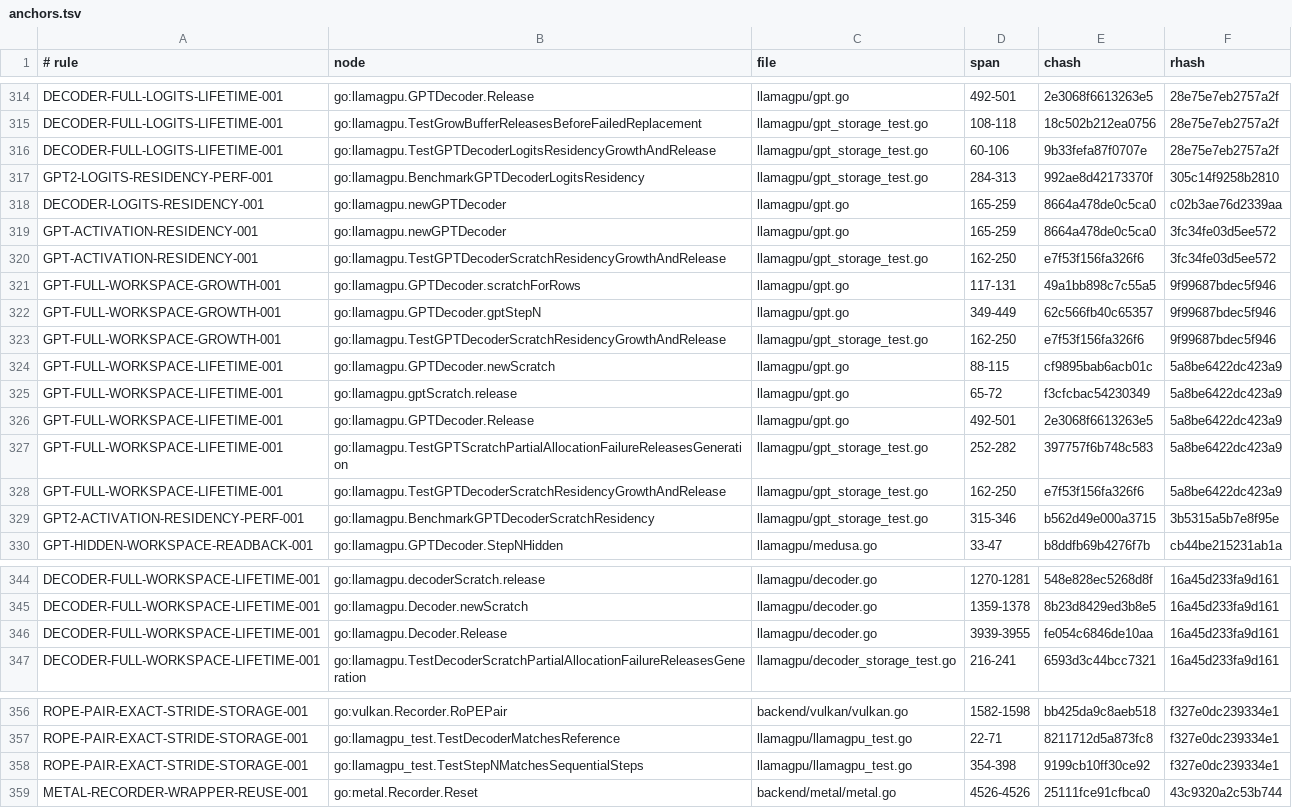
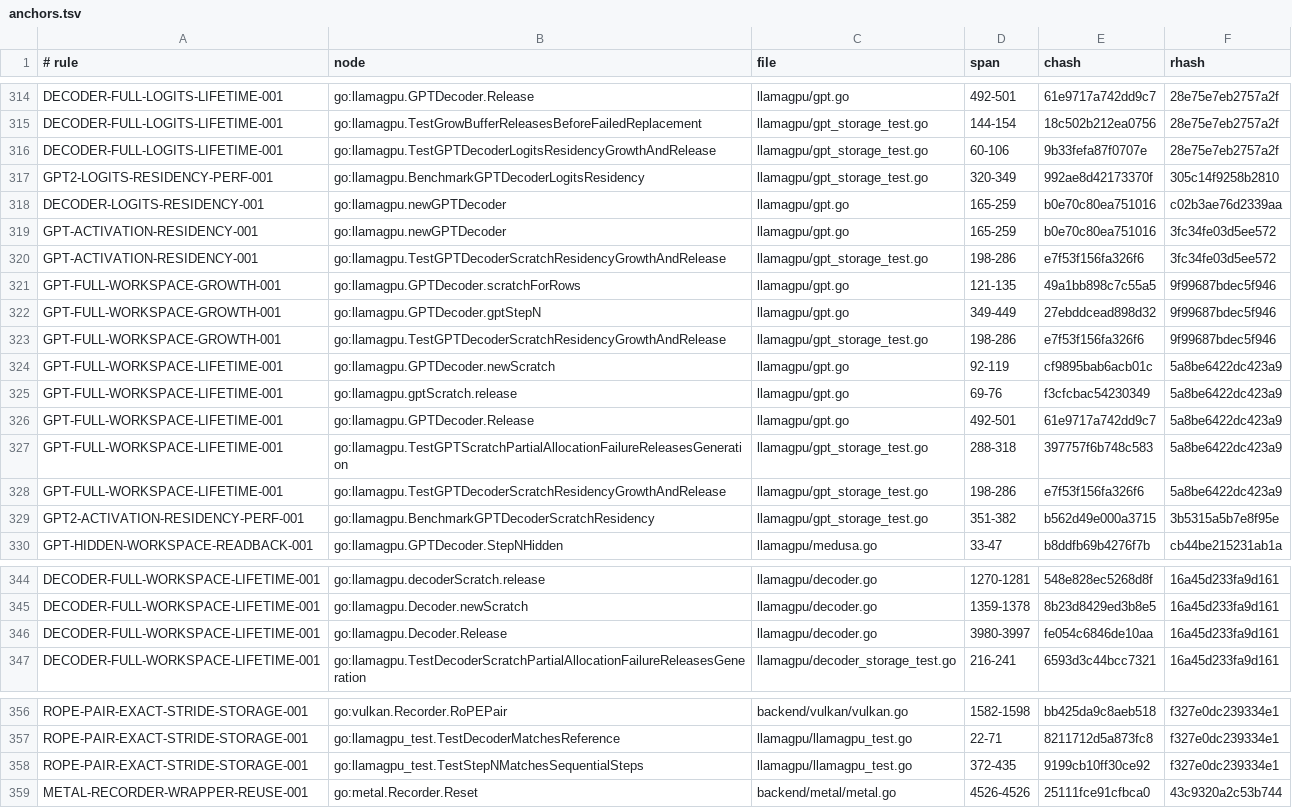
Before and after one commit to jxsl13/goai, a TSV file: .spectackle/anchors.tsv, drawn as a sheet; only a part is shown, gaps mark what is left out; the diff covers the shown part only; the diff names each change by its address in the sheet, - before the commit and + after, or states it on an @@ line.

```diff
--- a/.spectackle/anchors.tsv
+++ b/.spectackle/anchors.tsv
-E314 (chash): 2e3068f6613263e5
+E314 (chash): 61e9717a742dd9c7
-D315 (span): 108-118
+D315 (span): 144-154
-D317 (span): 284-313
+D317 (span): 320-349
-E318:E319 (chash): 8664a478de0c5ca0
+E318:E319 (chash): b0e70c80ea751016
-D320 (span): 162-250
+D320 (span): 198-286
-D321 (span): 117-131
+D321 (span): 121-135
-E322 (chash): 62c566fb40c65357
+E322 (chash): 27ebddcead898d32
-D323 (span): 162-250
+D323 (span): 198-286
-D324 (span): 88-115
+D324 (span): 92-119
-D325 (span): 65-72
+D325 (span): 69-76
-E326 (chash): 2e3068f6613263e5
+E326 (chash): 61e9717a742dd9c7
-D327 (span): 252-282
+D327 (span): 288-318
-D328 (span): 162-250
+D328 (span): 198-286
-D329 (span): 315-346
+D329 (span): 351-382
-D346 (span): 3939-3955
+D346 (span): 3980-3997
-D358 (span): 354-398
+D358 (span): 372-435
```
Also changed, not shown: 27 added rows and 13 edited cells elsewhere in this file, 7 other files.
